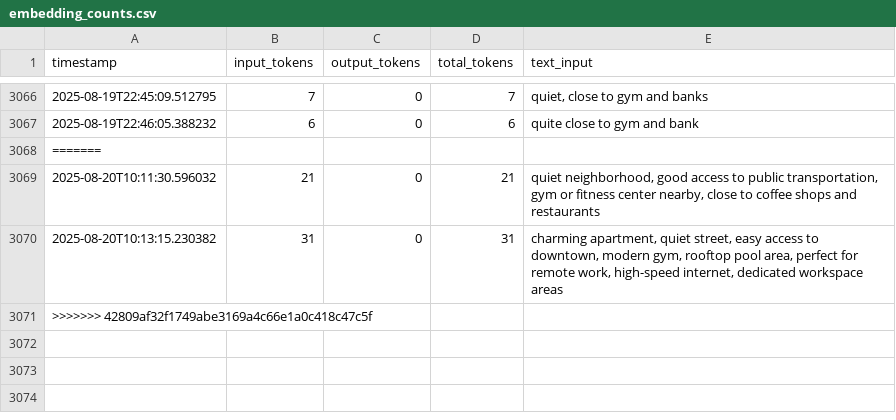
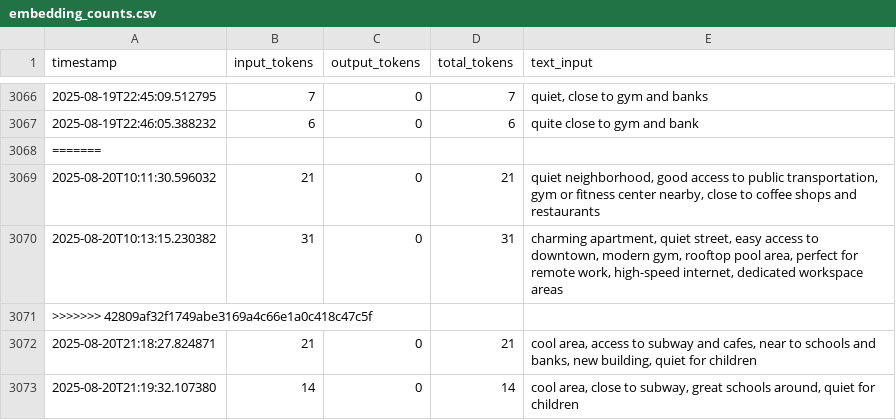
Before and after one commit to Mahmoudbj48/REMAS, a CSV file: logs/embedding_counts.csv, drawn as a sheet; only a part is shown, gaps mark what is left out.

```diff
--- a/logs/embedding_counts.csv
+++ b/logs/embedding_counts.csv
@@ -3071 +3071,3 @@ timestamp,input_tokens,output_tokens,total_tokens,text_input
 >>>>>>> 42809af32f1749abe3169a4c66e1a0c418c47c5f
+2025-08-20T21:18:27.824871,21,0,21,"cool area, access to subway and cafes, near to schools and banks, new building, quiet for children"
+2025-08-20T21:19:32.107380,14,0,14,"cool area, close to subway, great schools around, quiet for children"
```
Also changed, not shown: data/synthetic/realtor_feedback.csv, 19 other files.
